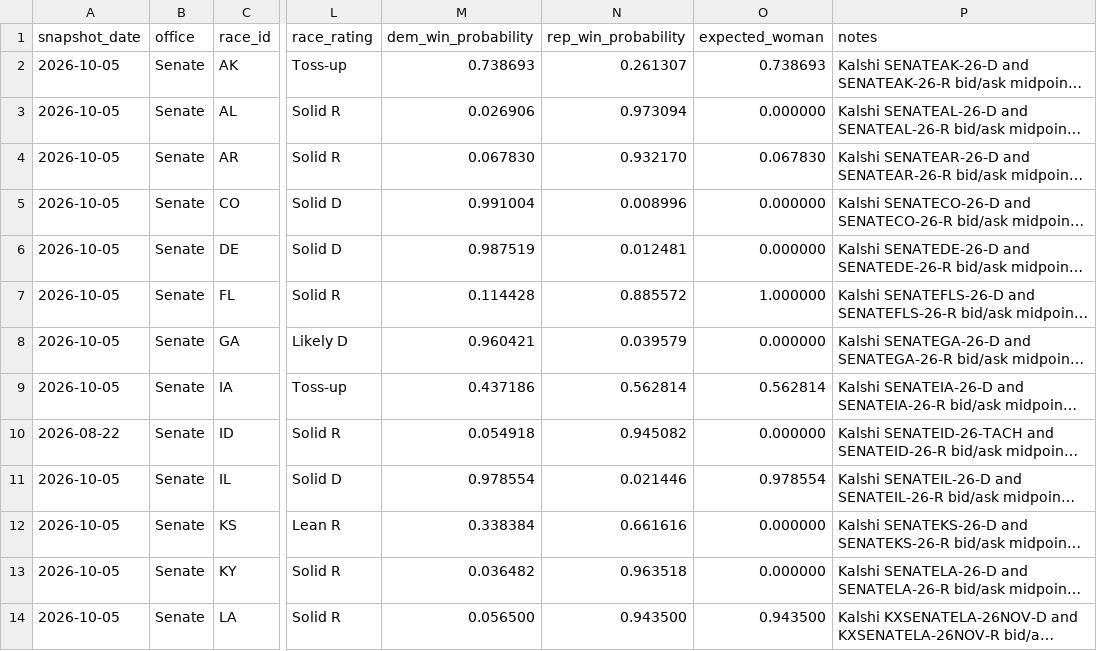
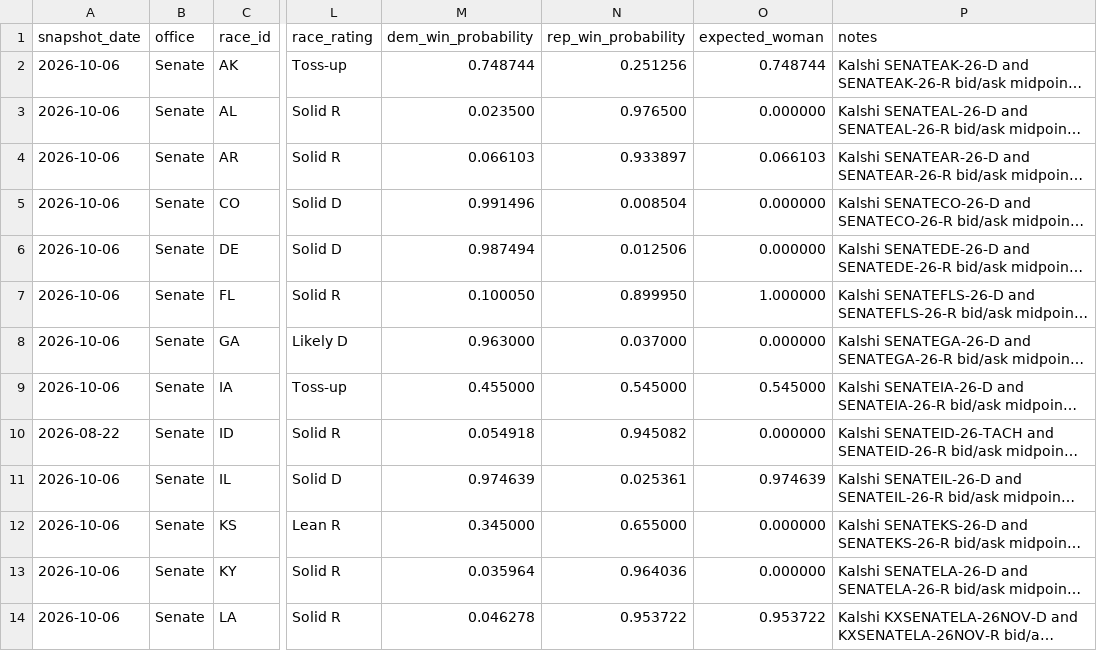
Before and after one commit to etrrosenman/morewomeninoffice, a CSV file: public/data/senate.csv, drawn as a sheet; only a part is shown, gaps mark what is left out; long unchanged cells end in …; the diff covers the shown part only; the diff names each change by its address in the sheet, - before the commit and + after, or states it on an @@ line.

```diff
--- a/public/data/senate.csv
+++ b/public/data/senate.csv
-A2:A9 (snapshot_date): 2026-10-05
+A2:A9 (snapshot_date): 2026-10-06
-M2 (dem_win_probability): 0.738693
+M2 (dem_win_probability): 0.748744
-N2 (rep_win_probability): 0.261307
+N2 (rep_win_probability): 0.251256
-O2 (expected_woman): 0.738693
+O2 (expected_woman): 0.748744
-M3 (dem_win_probability): 0.026906
+M3 (dem_win_probability): 0.023500
-N3 (rep_win_probability): 0.973094
+N3 (rep_win_probability): 0.976500
-M4 (dem_win_probability): 0.067830
+M4 (dem_win_probability): 0.066103
-N4 (rep_win_probability): 0.932170
+N4 (rep_win_probability): 0.933897
-O4 (expected_woman): 0.067830
+O4 (expected_woman): 0.066103
-M5 (dem_win_probability): 0.991004
+M5 (dem_win_probability): 0.991496
-N5 (rep_win_probability): 0.008996
+N5 (rep_win_probability): 0.008504
-M6 (dem_win_probability): 0.987519
+M6 (dem_win_probability): 0.987494
-N6 (rep_win_probability): 0.012481
+N6 (rep_win_probability): 0.012506
-M7 (dem_win_probability): 0.114428
+M7 (dem_win_probability): 0.100050
-N7 (rep_win_probability): 0.885572
+N7 (rep_win_probability): 0.899950
-M8 (dem_win_probability): 0.960421
+M8 (dem_win_probability): 0.963000
-N8 (rep_win_probability): 0.039579
+N8 (rep_win_probability): 0.037000
-M9 (dem_win_probability): 0.437186
+M9 (dem_win_probability): 0.455000
-N9 (rep_win_probability): 0.562814
+N9 (rep_win_probability): 0.545000
-O9 (expected_woman): 0.562814
+O9 (expected_woman): 0.545000
-A11:A14 (snapshot_date): 2026-10-05
+A11:A14 (snapshot_date): 2026-10-06
-M11 (dem_win_probability): 0.978554
+M11 (dem_win_probability): 0.974639
-N11 (rep_win_probability): 0.021446
+N11 (rep_win_probability): 0.025361
-O11 (expected_woman): 0.978554
+O11 (expected_woman): 0.974639
-M12 (dem_win_probability): 0.338384
+M12 (dem_win_probability): 0.345000
-N12 (rep_win_probability): 0.661616
+N12 (rep_win_probability): 0.655000
-M13 (dem_win_probability): 0.036482
+M13 (dem_win_probability): 0.035964
-N13 (rep_win_probability): 0.963518
+N13 (rep_win_probability): 0.964036
-M14 (dem_win_probability): 0.056500
+M14 (dem_win_probability): 0.046278
-N14 (rep_win_probability): 0.943500
+N14 (rep_win_probability): 0.953722
-O14 (expected_woman): 0.943500
+O14 (expected_woman): 0.953722
```
Also changed, not shown: 55 edited cells elsewhere in this file, public/data/governor.csv, public/data/house.csv.
